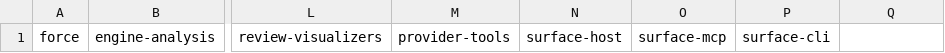
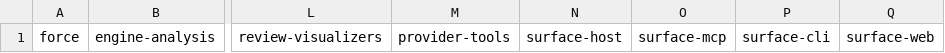
Before and after one commit to mikenrafter/diff-core, a CSV file: residual/residues.csv, drawn as a sheet; only a part is shown, gaps mark what is left out; the diff names each change by its address in the sheet, - before the commit and + after, or states it on an @@ line.

```diff
--- a/residual/residues.csv
+++ b/residual/residues.csv
-Q1: (empty)
+Q1: surface-web
```
Also changed, not shown: residual/components.csv, 1 other file.
